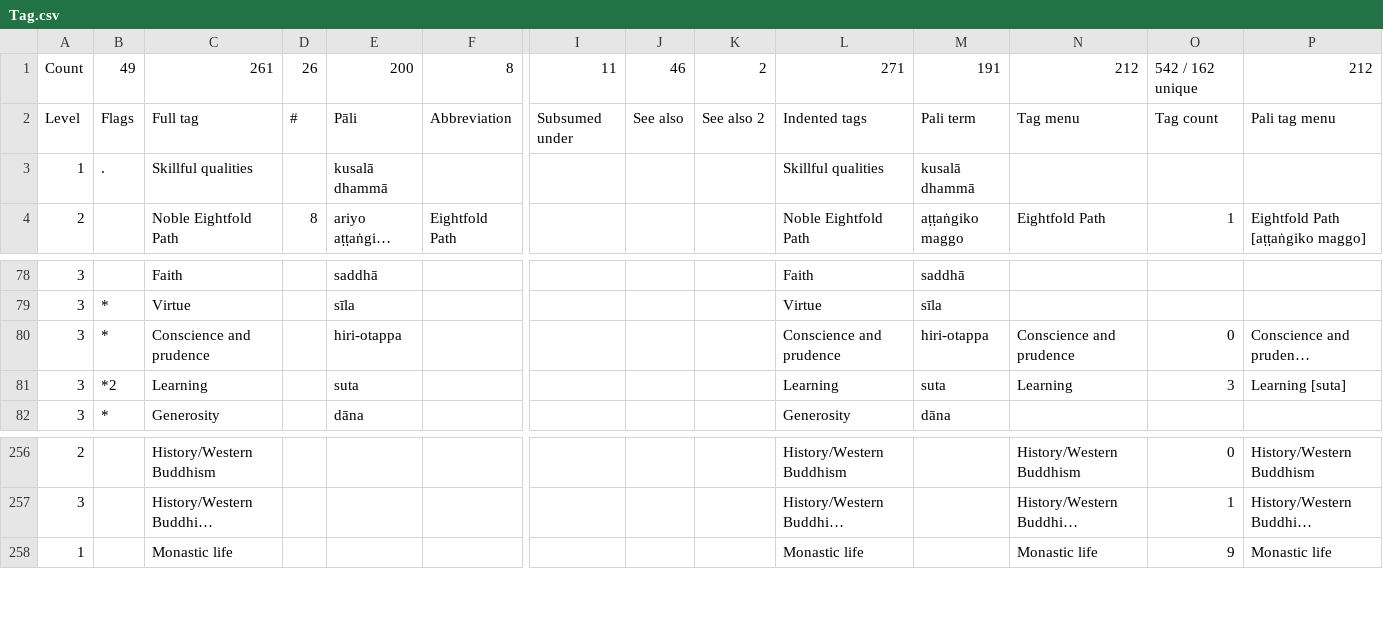
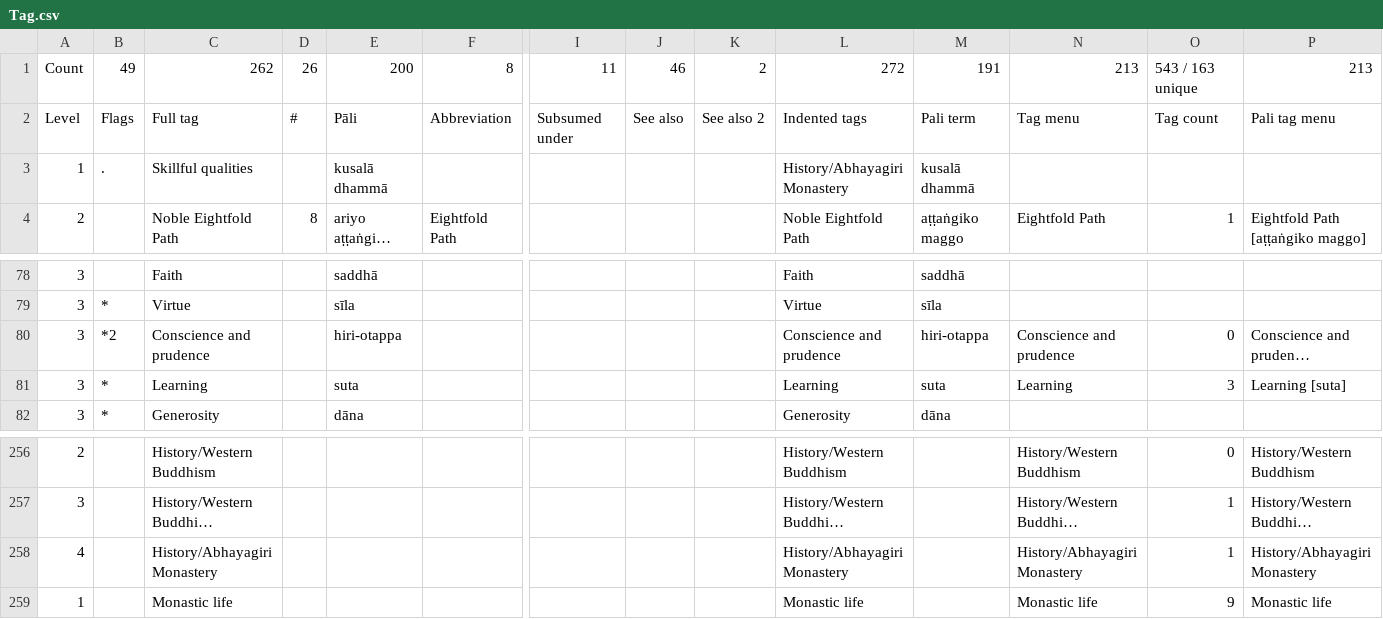
Before and after one commit to Kaccana-Bhikkhu/kaccana-bhikkhu.github.io, a CSV file: csv/Tag.csv, drawn as a sheet; only a part is shown, gaps mark what is left out; long unchanged cells end in …; rows hold the shown columns only; the diff names each change by its address in the sheet, - before the commit and + after, or states it on an @@ line.

```diff
--- a/csv/Tag.csv
+++ b/csv/Tag.csv
-C1: 261
+C1: 262
-L1: 271
+L1: 272
-N1: 212
+N1: 213
-O1: 542 / 162 unique
+O1: 543 / 163 unique
-P1: 212
+P1: 213
-L3: Skillful qualities
+L3: History/Abhayagiri Monastery
-B80: *
+B80: *2
-B81: *2
+B81: *
+row 258: 4 |  | History/Abhayagiri Monastery |  |  |  |  |  |  | History/Abhayagiri Monastery |  | History/Abhayagiri Monastery | 1 | History/Abhayagiri Monastery
```
Also changed, not shown: csv/EventTemplate.csv, csv/Summary.csv, 48 other files.
